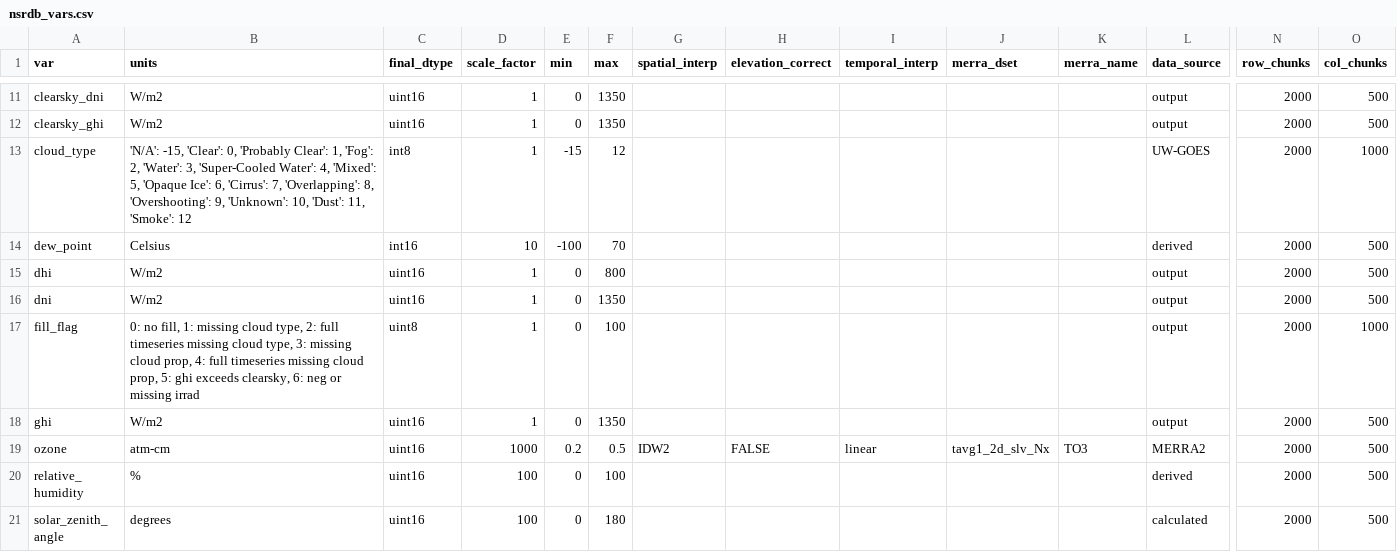
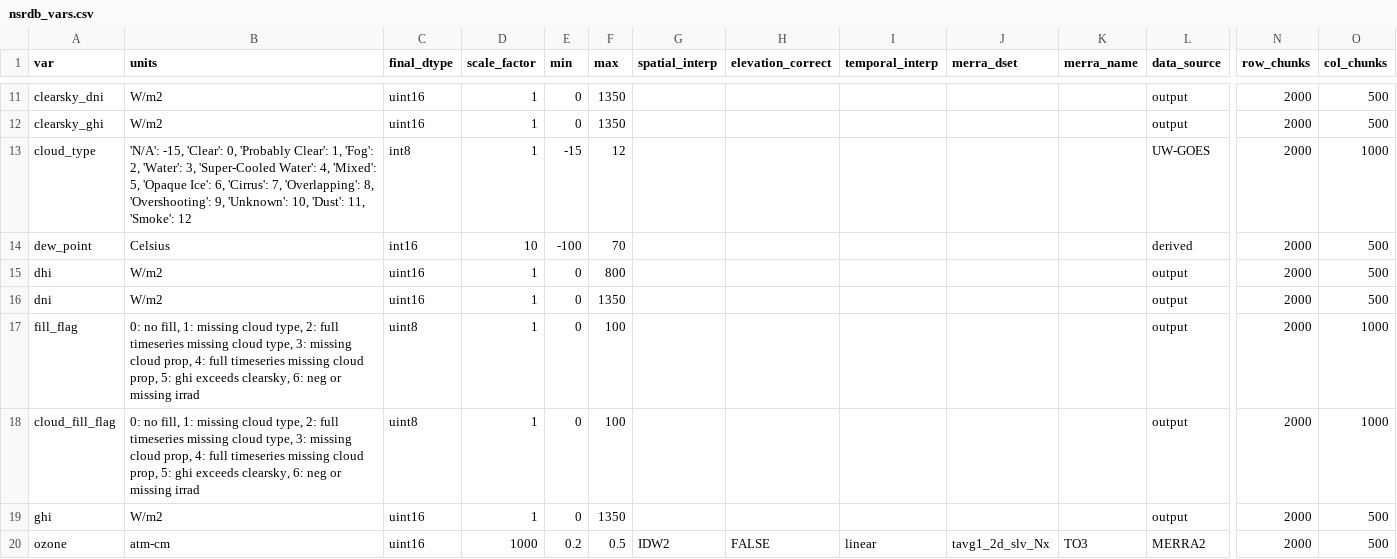
Before and after one commit to NREL/nsrdb, a CSV file: config/nsrdb_vars.csv, drawn as a sheet; only a part is shown, gaps mark what is left out; the shorter side is filled out with more unchanged rows; rows hold the shown columns only; the diff names each change by its address in the sheet, - before the commit and + after, or states it on an @@ line.

```diff
--- a/config/nsrdb_vars.csv
+++ b/config/nsrdb_vars.csv
+row 18: cloud_fill_flag | 0: no fill, 1: missing cloud type, 2: full timeseries missing cloud type, 3: missing cloud prop, 4: full timeseries missing cloud prop, 5: ghi exceeds clearsky, 6: neg or missing irrad | uint8 | 1 | 0 | 100 |  |  |  |  |  | output | 2000 | 1000
```
Also changed, not shown: 5 other files.
